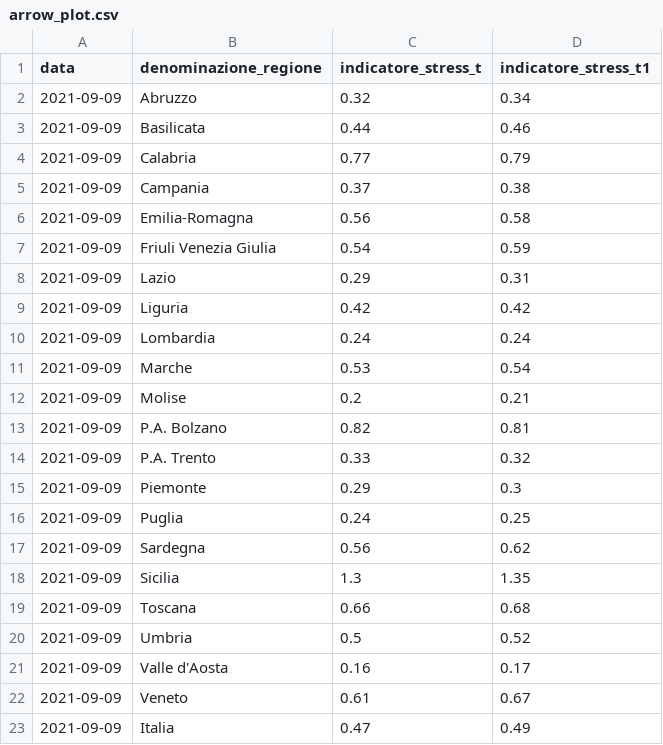
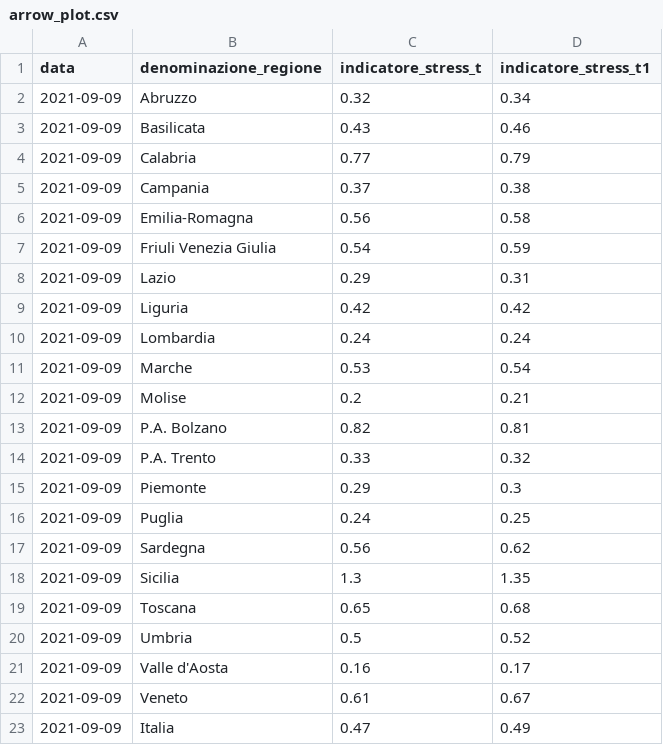
Before and after one commit to Data-Network-Lab/indicatore_zona_gialla, a CSV file: data/graph-data/arrow_plot.csv, drawn as a sheet.

```diff
--- a/data/graph-data/arrow_plot.csv
+++ b/data/graph-data/arrow_plot.csv
@@ -2,3 +2,3 @@ data,denominazione_regione,indicatore_stress_t,indicatore_stress_t1
 2021-09-09,Abruzzo,0.32,0.34
-2021-09-09,Basilicata,0.44,0.46
+2021-09-09,Basilicata,0.43,0.46
 2021-09-09,Calabria,0.77,0.79
@@ -18,3 +18,3 @@ data,denominazione_regione,indicatore_stress_t,indicatore_stress_t1
 2021-09-09,Sicilia,1.3,1.35
-2021-09-09,Toscana,0.66,0.68
+2021-09-09,Toscana,0.65,0.68
 2021-09-09,Umbria,0.5,0.52
```
Also changed, not shown: data/graph-data/mappa.csv, data/graph-data/scatterplot.csv, 5 other files.
